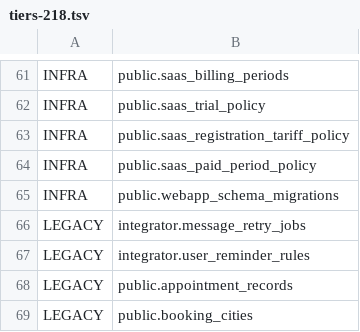
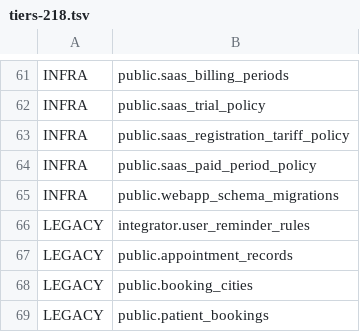
Before and after one commit to Dimmdao2/BersonCareBot, a TSV file: docs/_TODO/SAAS_FOUNDATION/scope-derivation/tiers-218.tsv, drawn as a sheet; only a part is shown, gaps mark what is left out; the shorter side is filled out with more unchanged rows; the diff names each change by its address in the sheet, - before the commit and + after, or states it on an @@ line.

Commit message:
fix(integrator): make queue cutover post-drop safe

```diff
--- a/docs/_TODO/SAAS_FOUNDATION/scope-derivation/tiers-218.tsv
+++ b/docs/_TODO/SAAS_FOUNDATION/scope-derivation/tiers-218.tsv
-row 66: LEGACY | integrator.message_retry_jobs
```
Also changed, not shown: 10 other files.
